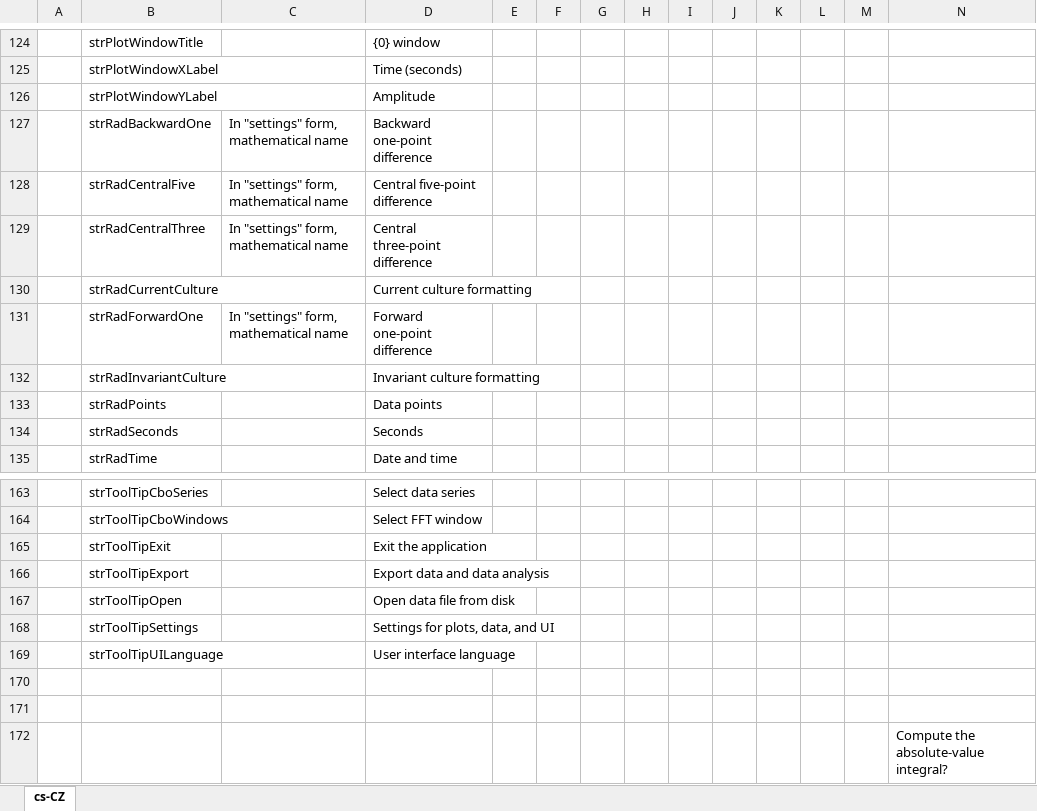
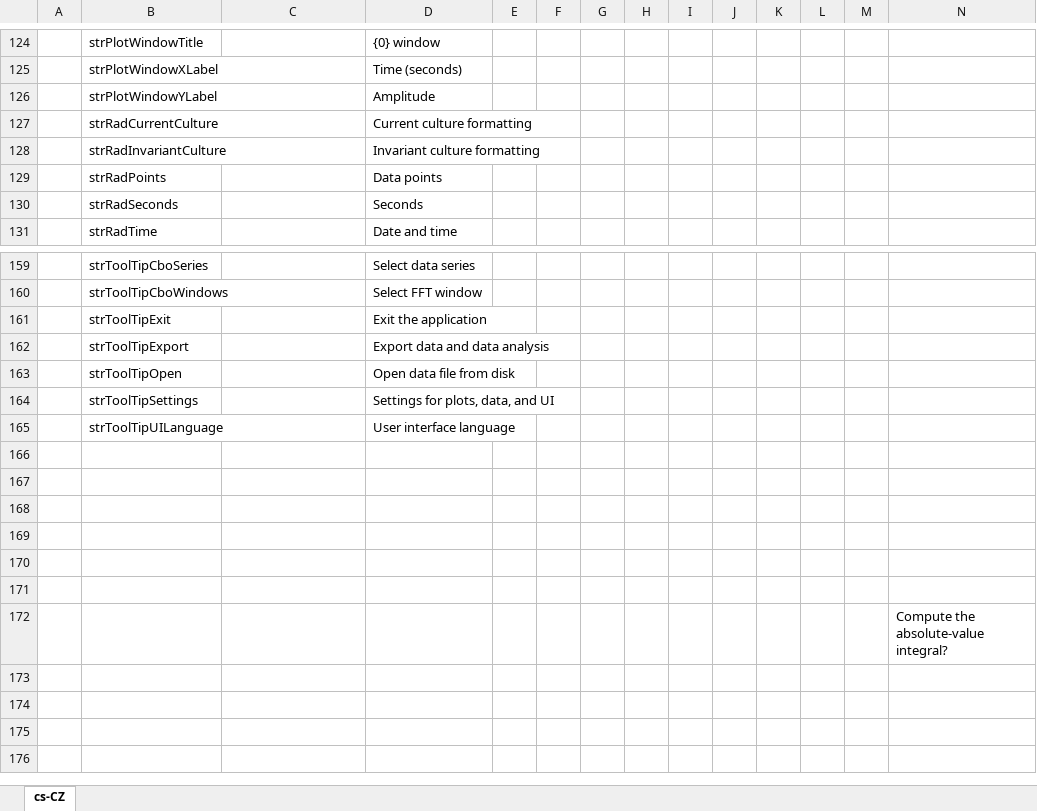
Before and after one commit to arthurits/SignalAnalysis, an Excel workbook: SignalAnalysis/localization/Czech (cs-CZ) translation.xlsx, sheet cs-CZ, drawn as a sheet; only a part is shown, gaps mark what is left out; values as stored, in another font and other column widths than the file's, no borders; table styles not drawn; removed rows and columns are numbered as before the commit, all else as after; rows hold the shown columns only; the diff names each change by its address in the sheet, - before the commit and + after, or states it on an @@ line.

Commit message:
Update string-translation Excel books

```diff
--- a/SignalAnalysis/localization/Czech (cs-CZ) translation.xlsx (sheet cs-CZ)
+++ b/SignalAnalysis/localization/Czech (cs-CZ) translation.xlsx (sheet cs-CZ)
-row 127:  | strRadBackwardOne | In "settings" form, mathematical name | Backward one-point difference
-row 128:  | strRadCentralFive | In "settings" form, mathematical name | Central five-point difference
-row 129:  | strRadCentralThree | In "settings" form, mathematical name | Central three-point difference
-row 131:  | strRadForwardOne | In "settings" form, mathematical name | Forward one-point difference
+row 166: (empty)
+row 167: (empty)
+row 168: (empty)
+row 169: (empty)
```
Also changed, not shown: SignalAnalysis/localization/Dutch (nl-NL) translation.xlsx, SignalAnalysis/localization/French (fr-FR) translation.xlsx, 6 other files.
